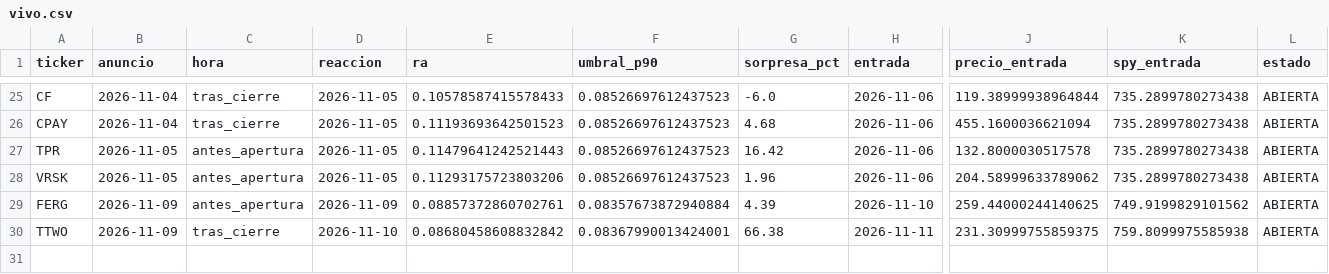
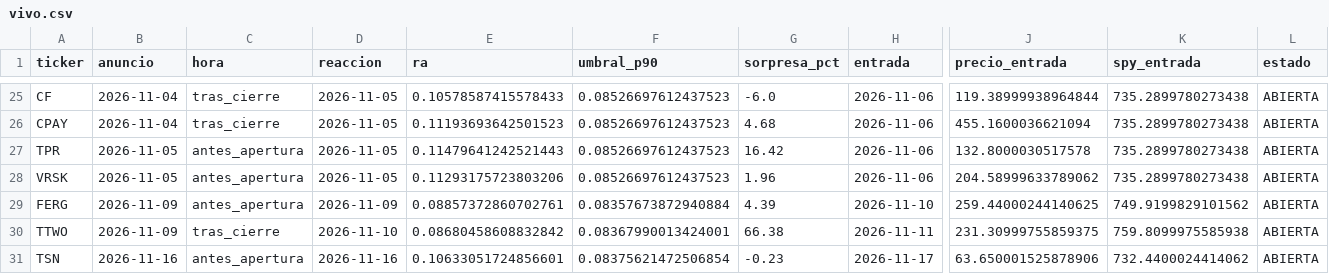
Before and after one commit to xqwertyx-ai/Tradingbot, a CSV file: data/pead/vivo.csv, drawn as a sheet; only a part is shown, gaps mark what is left out; rows hold the shown columns only; the diff names each change by its address in the sheet, - before the commit and + after, or states it on an @@ line.

```diff
--- a/data/pead/vivo.csv
+++ b/data/pead/vivo.csv
+row 31: TSN | 2026-11-16 | antes_apertura | 2026-11-16 | 0.10633051724856601 | 0.08375621472506854 | -0.23 | 2026-11-17 | 63.650001525878906 | 732.4400024414062 | ABIERTA
```
Also changed, not shown: 2 other files.
